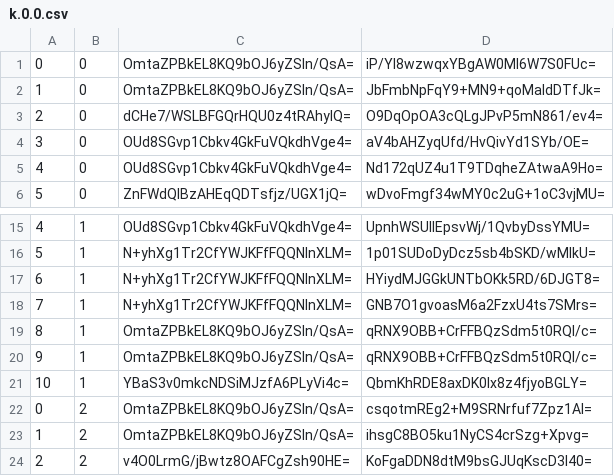
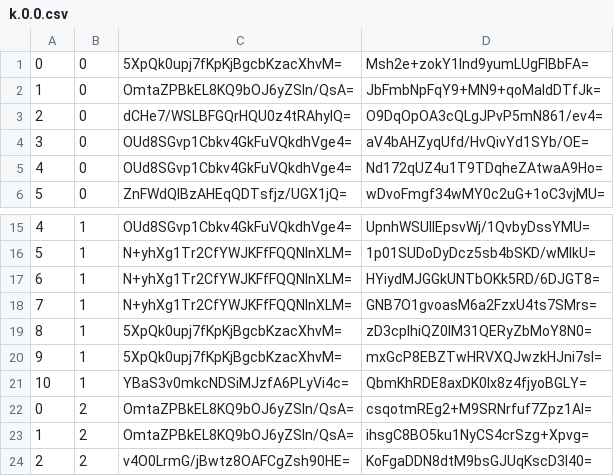
Before and after one commit to counterfitninja/chilled-overworld, a CSV file: tiles/zoom.-1/metadata/k.0.0.csv, drawn as a sheet; only a part is shown, gaps mark what is left out.

```diff
--- a/tiles/zoom.-1/metadata/k.0.0.csv
+++ b/tiles/zoom.-1/metadata/k.0.0.csv
@@ -1,2 +1,2 @@
-0,0,OmtaZPBkEL8KQ9bOJ6yZSIn/QsA=,iP/YI8wzwqxYBgAW0MI6W7S0FUc=
+0,0,5XpQk0upj7fKpKjBgcbKzacXhvM=,Msh2e+zokY1lnd9yumLUgFIBbFA=
 1,0,OmtaZPBkEL8KQ9bOJ6yZSIn/QsA=,JbFmbNpFqY9+MN9+qoMaIdDTfJk=
@@ -18,4 +18,4 @@
 7,1,N+yhXg1Tr2CfYWJKFfFQQNlnXLM=,GNB7O1gvoasM6a2FzxU4ts7SMrs=
-8,1,OmtaZPBkEL8KQ9bOJ6yZSIn/QsA=,qRNX9OBB+CrFFBQzSdm5t0RQl/c=
-9,1,OmtaZPBkEL8KQ9bOJ6yZSIn/QsA=,qRNX9OBB+CrFFBQzSdm5t0RQl/c=
+8,1,5XpQk0upj7fKpKjBgcbKzacXhvM=,zD3cplhiQZ0IM31QERyZbMoY8N0=
+9,1,5XpQk0upj7fKpKjBgcbKzacXhvM=,mxGcP8EBZTwHRVXQJwzkHJni7sI=
 10,1,YBaS3v0mkcNDSiMJzfA6PLyVi4c=,QbmKhRDE8axDK0Ix8z4fjyoBGLY=
```
Also changed, not shown: tiles/zoom.-1/metadata/k.-1.-1.csv, tiles/zoom.-1/metadata/k.-1.0.csv, 38 other files.
